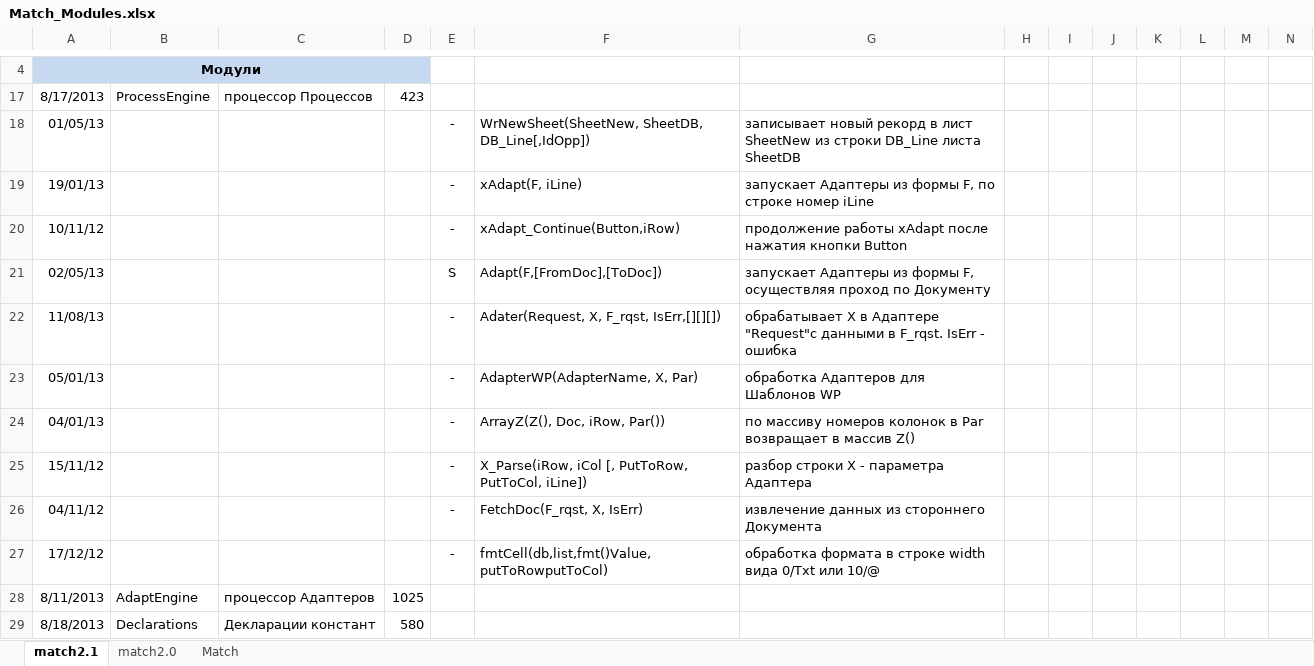
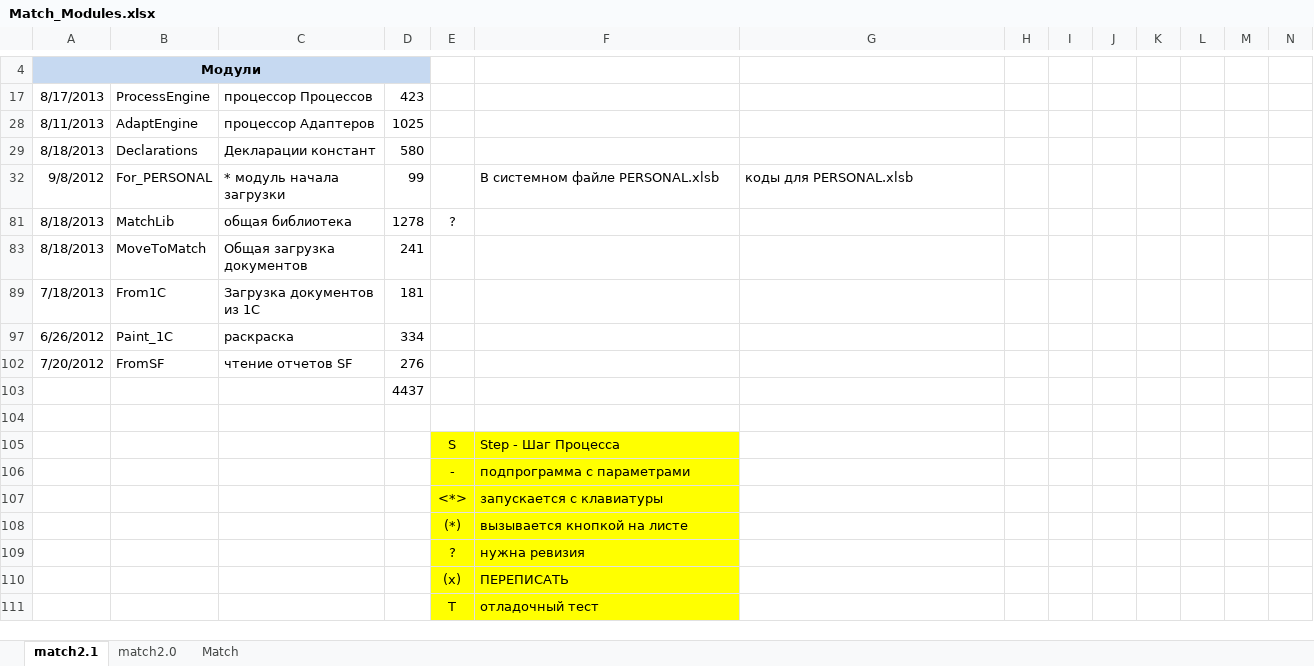
Before and after one commit to PavelKhrapkin/match, an Excel workbook: match2.0/Deskription/Match_Modules.xlsx, sheet match2.1, drawn as a sheet; only a part is shown, gaps mark what is left out; the shorter side is filled out with more unchanged rows; values as stored, in another font and other column widths than the file's, no borders; rows hold the shown columns only; the diff names each change by its address in the sheet, - before the commit and + after, or states it on an @@ line.

```diff
--- a/match2.0/Deskription/Match_Modules.xlsx (sheet match2.1)
+++ b/match2.0/Deskription/Match_Modules.xlsx (sheet match2.1)
@@ row 18 hidden: 01/05/13 |  |  |  | - | WrNewSheet(SheetNew, SheetDB, DB_Line[,IdOpp]) | записывает новый рекорд в лист SheetNew из строки DB_Line листа SheetDB @@
@@ row 19 hidden: 19/01/13 |  |  |  | - | xAdapt(F, iLine) | запускает Адаптеры из формы F, по строке номер iLine @@
@@ row 20 hidden: 10/11/12 |  |  |  | - | xAdapt_Continue(Button,iRow) | продолжение работы xAdapt после нажатия кнопки Button @@
@@ row 21 hidden: 02/05/13 |  |  |  | S | Adapt(F,[FromDoc],[ToDoc]) | запускает Адаптеры из формы F, осуществляя проход по Документу @@
@@ row 22 hidden: 11/08/13 |  |  |  | - | Adater(Request, X, F_rqst, IsErr,[][][]) | обрабатывает X в Адаптере "Request"с данными в F_rqst. IsErr - ошибка @@
@@ row 23 hidden: 05/01/13 |  |  |  | - | AdapterWP(AdapterName, X, Par) | обработка Адаптеров для Шаблонов WP @@
@@ row 24 hidden: 04/01/13 |  |  |  | - | ArrayZ(Z(), Doc, iRow, Par()) | по массиву номеров колонок в Par возвращает в массив Z() @@
@@ row 25 hidden: 15/11/12 |  |  |  | - | X_Parse(iRow, iCol [, PutToRow, PutToCol, iLine]) | разбор строки Х - параметра Адаптера @@
@@ row 26 hidden: 04/11/12 |  |  |  | - | FetchDoc(F_rqst, X, IsErr) | извлечение данных из стороннего Документа @@
@@ row 27 hidden: 17/12/12 |  |  |  | - | fmtCell(db,list,fmt()Value,putToRowputToCol) | обработка формата в строке width вида 0/Txt или 10/@ @@
```
